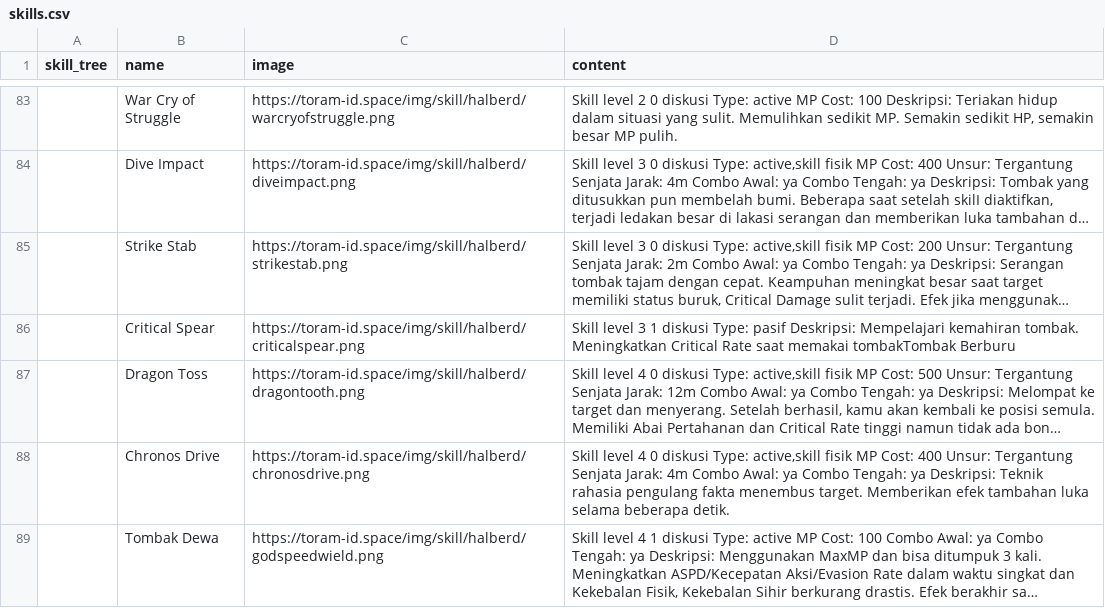
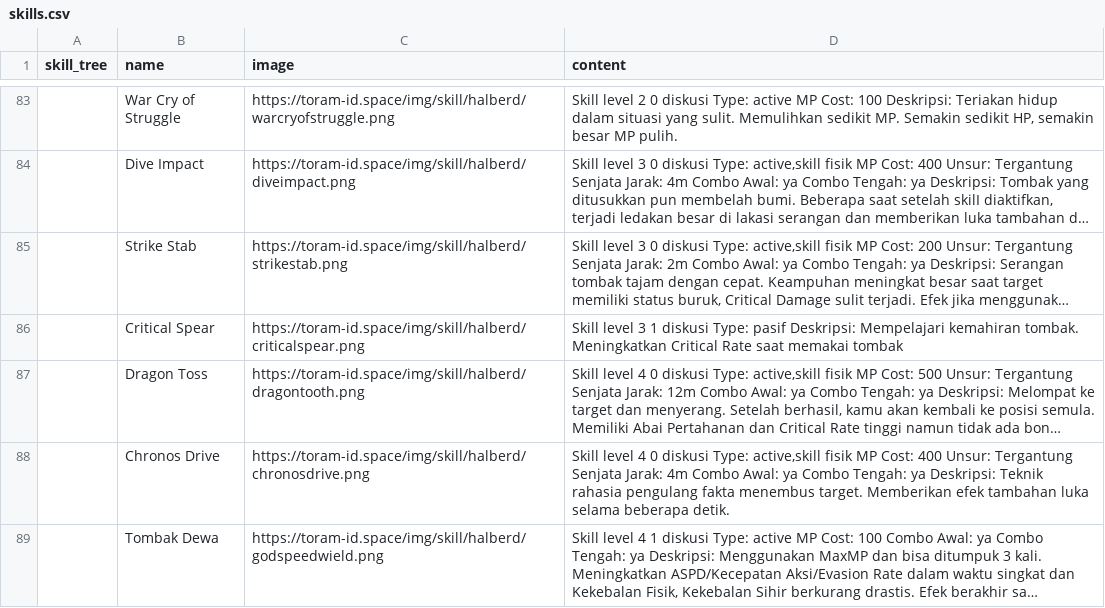
Before and after one commit to dimasyoga42/dataset, a CSV file: skills.csv, drawn as a sheet; only a part is shown, gaps mark what is left out; long unchanged cells end in …; the diff covers the shown part only; the diff names each change by its address in the sheet, - before the commit and + after, or states it on an @@ line.

```diff
--- a/skills.csv
+++ b/skills.csv
-D86 (content): …saat memakai tombakTombak Berburu
+D86 (content): …saat memakai tombak
```
Also changed, not shown: 3 added rows, 3 removed rows, 1 moved row and 61 edited cells elsewhere in this file, 1 other file.
